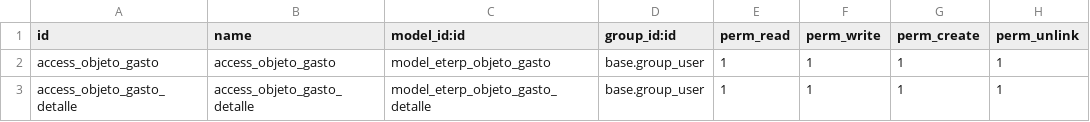
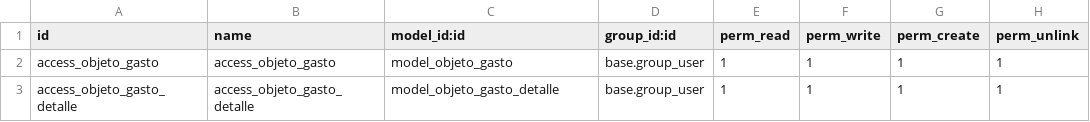
Before and after one commit to luismariveros/cop, a CSV file: objeto_gasto/security/ir.model.access.csv, drawn as a sheet.

Commit message:
se migra los modulos de objeto de gasto y proyecto_update

```diff
--- a/objeto_gasto/security/ir.model.access.csv
+++ b/objeto_gasto/security/ir.model.access.csv
@@ -1,3 +1,3 @@
 id,name,model_id:id,group_id:id,perm_read,perm_write,perm_create,perm_unlink
-access_objeto_gasto,access_objeto_gasto,model_eterp_objeto_gasto,base.group_user,1,1,1,1
-access_objeto_gasto_detalle,access_objeto_gasto_detalle,model_eterp_objeto_gasto_detalle,base.group_user,1,1,1,1
+access_objeto_gasto,access_objeto_gasto,model_objeto_gasto,base.group_user,1,1,1,1
+access_objeto_gasto_detalle,access_objeto_gasto_detalle,model_objeto_gasto_detalle,base.group_user,1,1,1,1
```
Also changed, not shown: 18 other files.
